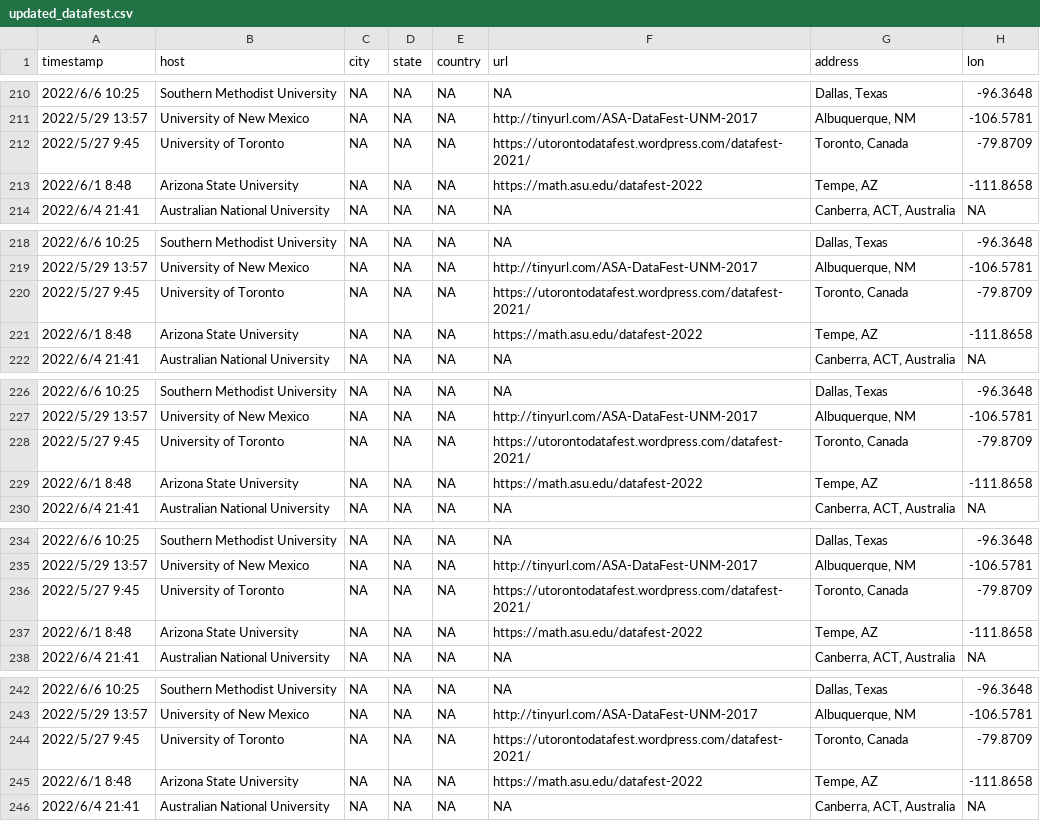
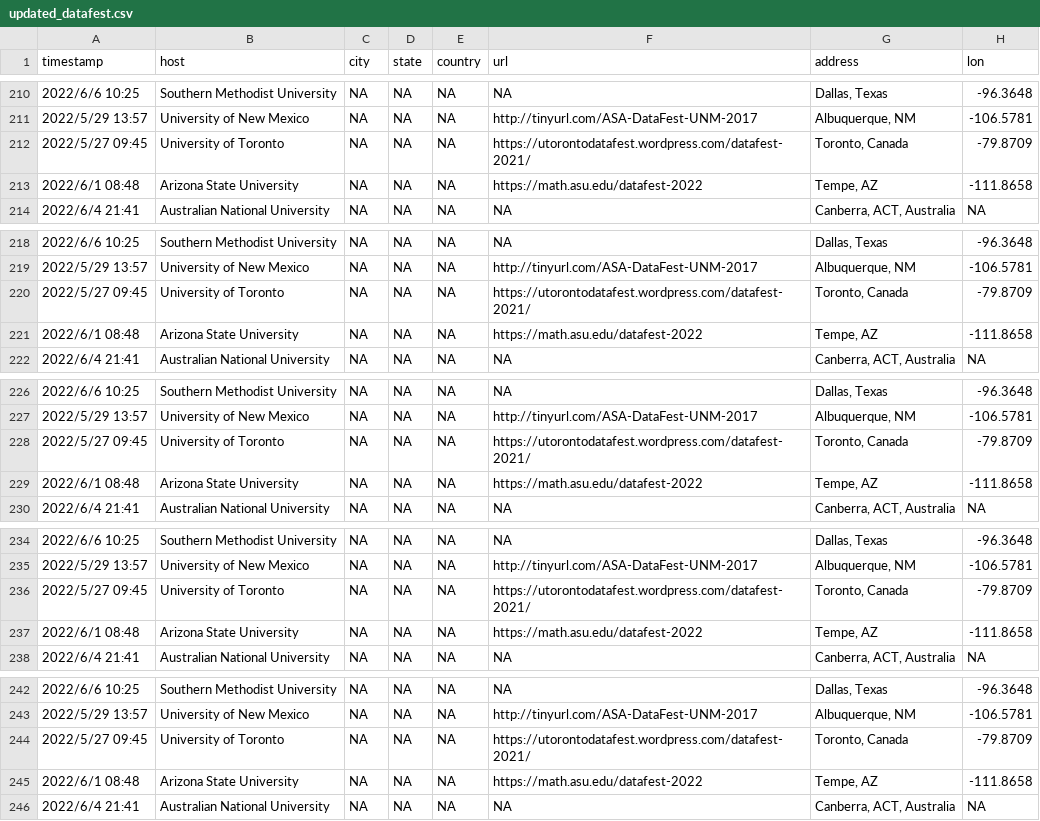
Before and after one commit to mine-cetinkaya-rundel/asa-datafest-dashboard, a CSV file: data/updated_datafest.csv, drawn as a sheet; only a part is shown, gaps mark what is left out; the diff covers the shown part only; the diff names each change by its address in the sheet, - before the commit and + after, or states it on an @@ line.

Commit message:
Table

```diff
--- a/data/updated_datafest.csv
+++ b/data/updated_datafest.csv
-A212 (timestamp): 2022/5/27 9:45
+A212 (timestamp): 2022/5/27 09:45
-A213 (timestamp): 2022/6/1 8:48
+A213 (timestamp): 2022/6/1 08:48
-A220 (timestamp): 2022/5/27 9:45
+A220 (timestamp): 2022/5/27 09:45
-A221 (timestamp): 2022/6/1 8:48
+A221 (timestamp): 2022/6/1 08:48
-A228 (timestamp): 2022/5/27 9:45
+A228 (timestamp): 2022/5/27 09:45
-A229 (timestamp): 2022/6/1 8:48
+A229 (timestamp): 2022/6/1 08:48
-A236 (timestamp): 2022/5/27 9:45
+A236 (timestamp): 2022/5/27 09:45
-A237 (timestamp): 2022/6/1 8:48
+A237 (timestamp): 2022/6/1 08:48
-A244 (timestamp): 2022/5/27 9:45
+A244 (timestamp): 2022/5/27 09:45
-A245 (timestamp): 2022/6/1 8:48
+A245 (timestamp): 2022/6/1 08:48
```
Also changed, not shown: 2 edited cells elsewhere in this file, data/update_titles.csv, 43 other files.
